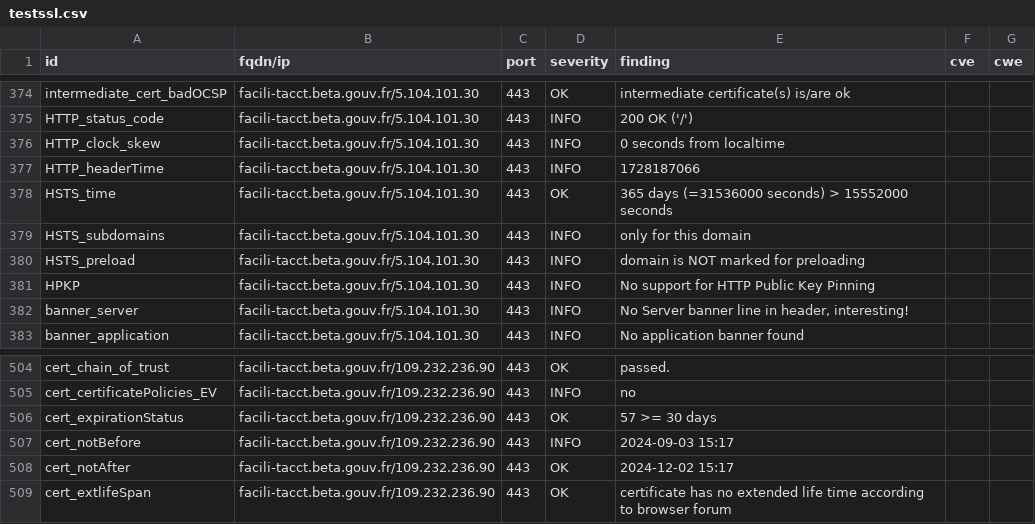
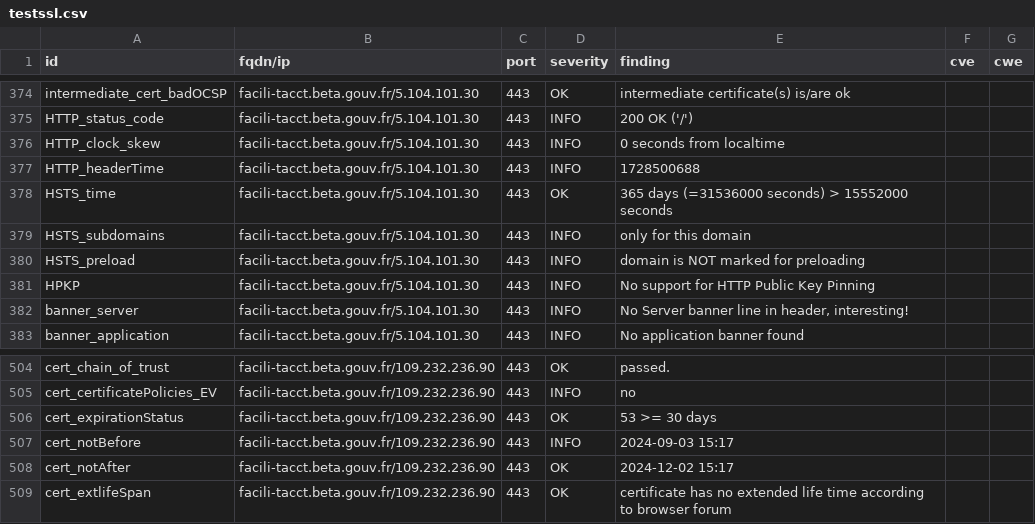
Before and after one commit to incubateur-ademe/dashlord, a CSV file: results/aHR0cHM6Ly9mYWNpbGktdGFjY3QuYmV0YS5nb3V2LmZy/testssl.csv, drawn as a sheet; only a part is shown, gaps mark what is left out; the diff covers the shown part only.

```diff
--- a/results/aHR0cHM6Ly9mYWNpbGktdGFjY3QuYmV0YS5nb3V2LmZy/testssl.csv
+++ b/results/aHR0cHM6Ly9mYWNpbGktdGFjY3QuYmV0YS5nb3V2LmZy/testssl.csv
@@ -376,3 +376,3 @@
 "HTTP_clock_skew","facili-tacct.beta.gouv.fr/5.104.101.30","443","INFO","0 seconds from localtime","",""
-"HTTP_headerTime","facili-tacct.beta.gouv.fr/5.104.101.30","443","INFO","1728187066","",""
+"HTTP_headerTime","facili-tacct.beta.gouv.fr/5.104.101.30","443","INFO","1728500688","",""
 "HSTS_time","facili-tacct.beta.gouv.fr/5.104.101.30","443","OK","365 days (=31536000 seconds) > 15552000 seconds","",""
@@ -505,3 +505,3 @@
 "cert_certificatePolicies_EV","facili-tacct.beta.gouv.fr/109.232.236.90","443","INFO","no","",""
-"cert_expirationStatus","facili-tacct.beta.gouv.fr/109.232.236.90","443","OK","57 >= 30 days","",""
+"cert_expirationStatus","facili-tacct.beta.gouv.fr/109.232.236.90","443","OK","53 >= 30 days","",""
 "cert_notBefore","facili-tacct.beta.gouv.fr/109.232.236.90","443","INFO","2024-09-03 15:17","",""
```
Also changed, not shown: 2 added rows, 2 removed rows, 150 moved rows and 7 edited cells elsewhere in this file, 16 other files.
